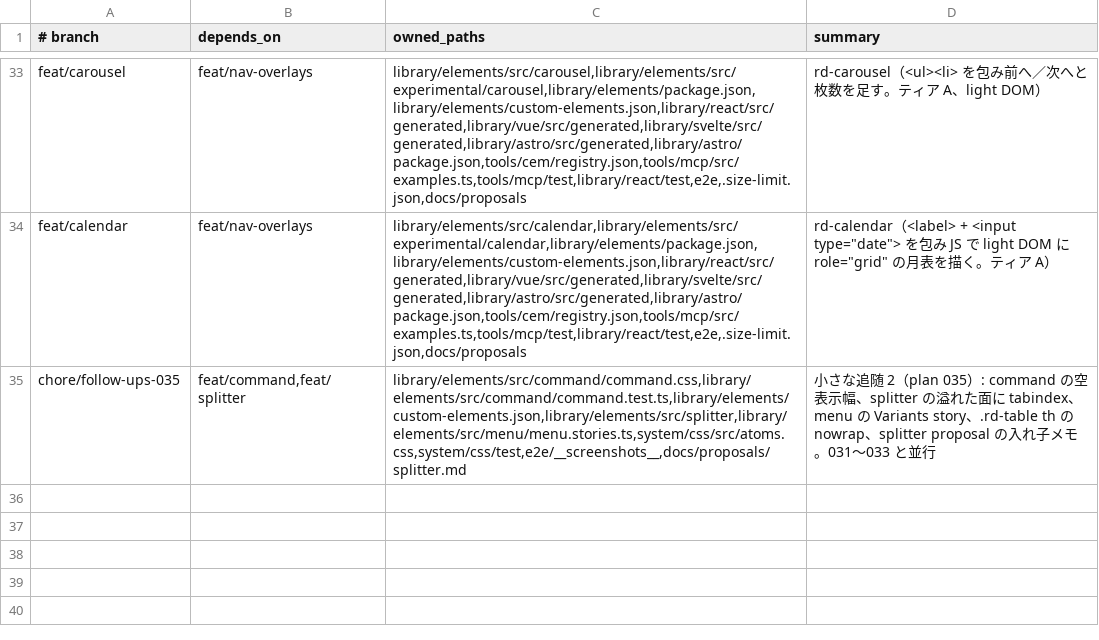
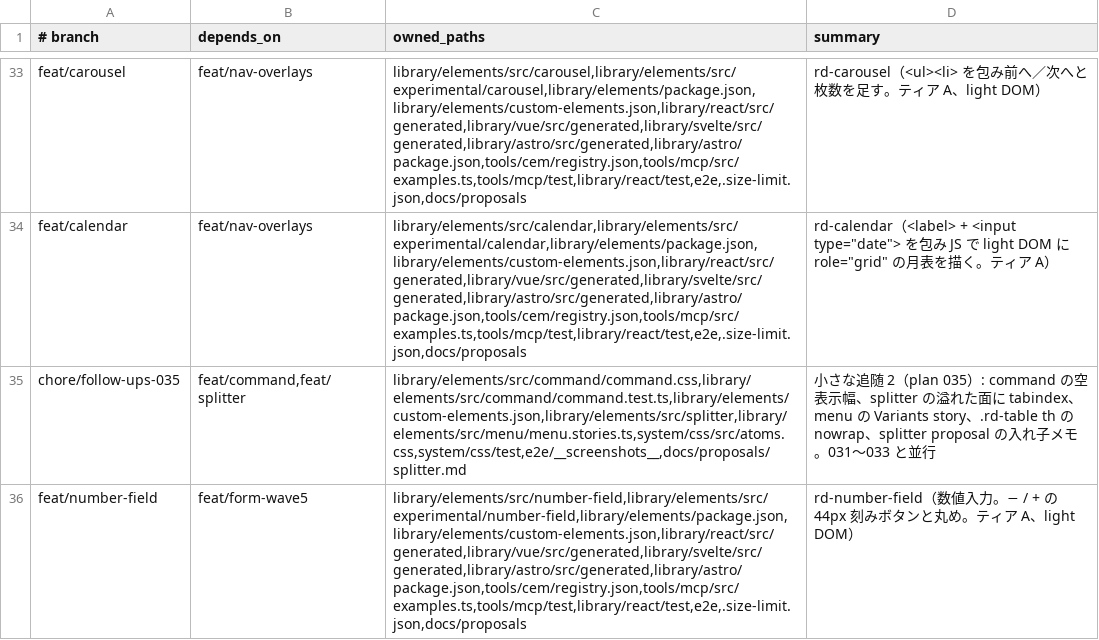
Before and after one commit to RimlTempest/riml-ds, a TSV file: scripts/lanes.tsv, drawn as a sheet; only a part is shown, gaps mark what is left out.

```diff
--- a/scripts/lanes.tsv
+++ b/scripts/lanes.tsv
@@ -35 +35,2 @@ feat/calendar	feat/nav-overlays	library/elements/src/calendar,library/elements/s
 chore/follow-ups-035	feat/command,feat/splitter	library/elements/src/command/command.css,library/elements/src/command/command.test.ts,library/elements/custom-elements.json,library/elements/src/splitter,library/elements/src/menu/menu.stories.ts,system/css/src/atoms.css,system/css/test,e2e/__screenshots__,docs/proposals/splitter.md	小さな追随 2（plan 035）: command の空表示幅、splitter の溢れた面に tabindex、menu の Variants story、.rd-table th の nowrap、splitter proposal の入れ子メモ。031〜033 と並行
+feat/number-field	feat/form-wave5	library/elements/src/number-field,library/elements/src/experimental/number-field,library/elements/package.json,library/elements/custom-elements.json,library/react/src/generated,library/vue/src/generated,library/svelte/src/generated,library/astro/src/generated,library/astro/package.json,tools/cem/registry.json,tools/mcp/src/examples.ts,tools/mcp/test,library/react/test,e2e,.size-limit.json,docs/proposals	rd-number-field（数値入力。− / + の 44px 刻みボタンと丸め。ティア A、light DOM）
```
Also changed, not shown: 2 other files.
